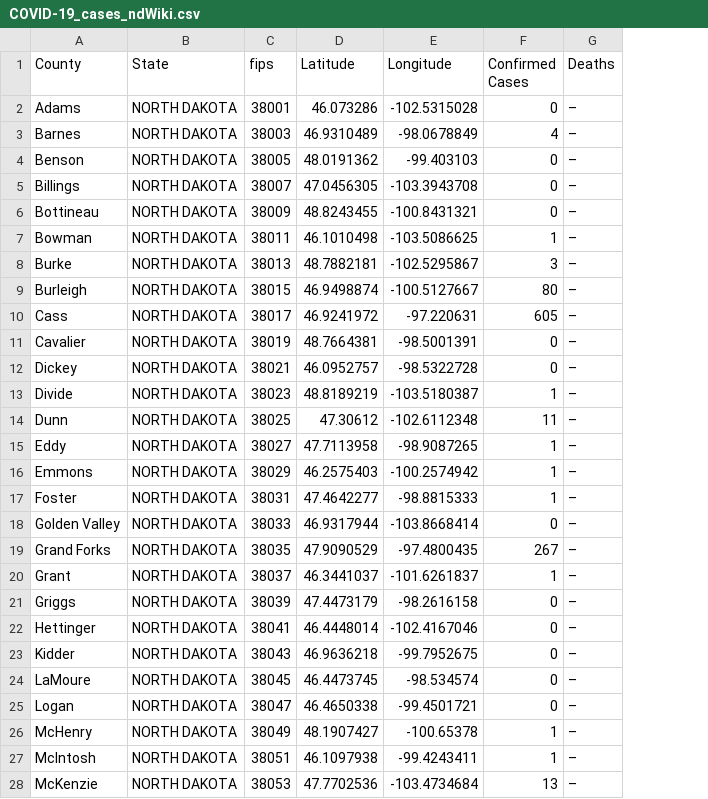
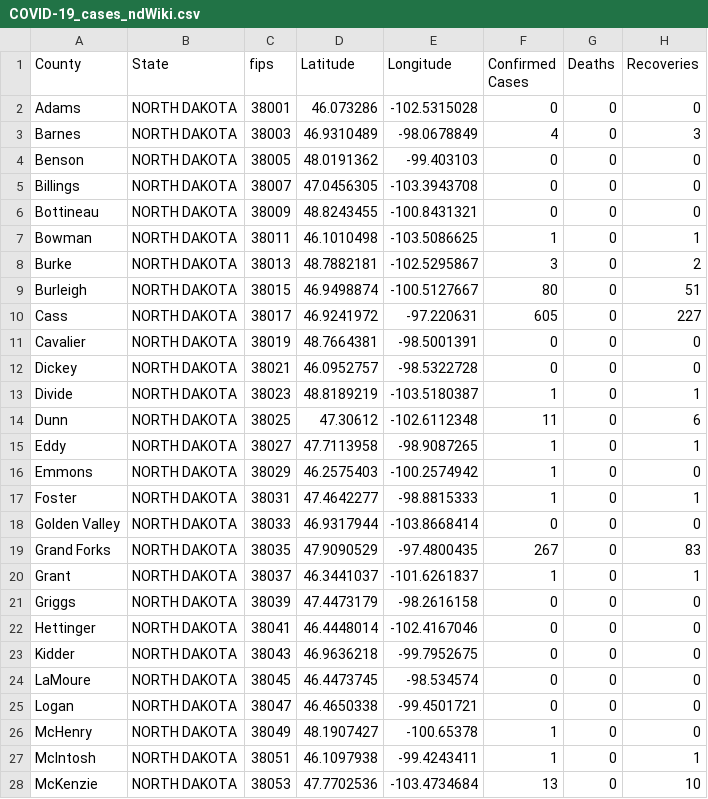
Before and after one commit to ThanatoSohne/COVID-19-Visual-Tool, a CSV file: Web Scraped Docs/US States/COVID-19_cases_ndWiki.csv, drawn as a sheet; only a part is shown; the diff covers the shown part only; the diff names each change by its address in the sheet, - before the commit and + after, or states it on an @@ line.

Commit message:
Update COVID-19_cases_ndWiki.csv

```diff
--- a/Web Scraped Docs/US States/COVID-19_cases_ndWiki.csv
+++ b/Web Scraped Docs/US States/COVID-19_cases_ndWiki.csv
+column H (Recoveries), rows 2-28: 0 | 3 | 0 | 0 | 0 | 1 | 2 | 51 | 227 | 0 | 0 | 1 | 6 | 1 | 0 | 1 | 0 | 83 | 1 | 0 | 0 | 0 | 0 | 0 | 0 | 1 | 10
-G2:G28 (Deaths): –
+G2:G28 (Deaths): 0
```
Also changed, not shown: 26 edited cells elsewhere in this file.
